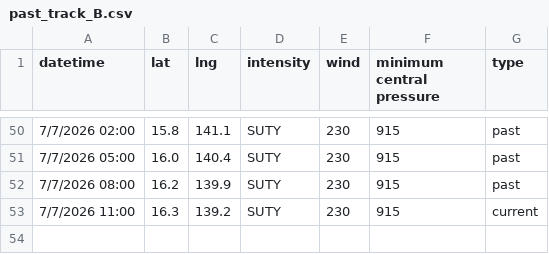
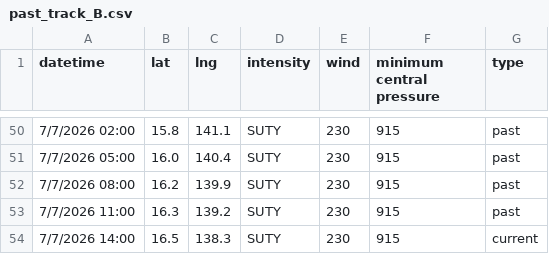
Before and after one commit to zax41006-bot/GHMWS-TC-GIS, a CSV file: past_track_B.csv, drawn as a sheet; only a part is shown, gaps mark what is left out.

Commit message:
更新 past_track_B.csv

```diff
--- a/past_track_B.csv
+++ b/past_track_B.csv
@@ -52,2 +52,3 @@ datetime,lat,lng,intensity,wind,minimum central pressure,type
 7/7/2026 08:00,16.2,139.9,SUTY,230,915,past
-7/7/2026 11:00,16.3,139.2,SUTY,230,915,current
+7/7/2026 11:00,16.3,139.2,SUTY,230,915,past
+7/7/2026 14:00,16.5,138.3,SUTY,230,915,current
```
